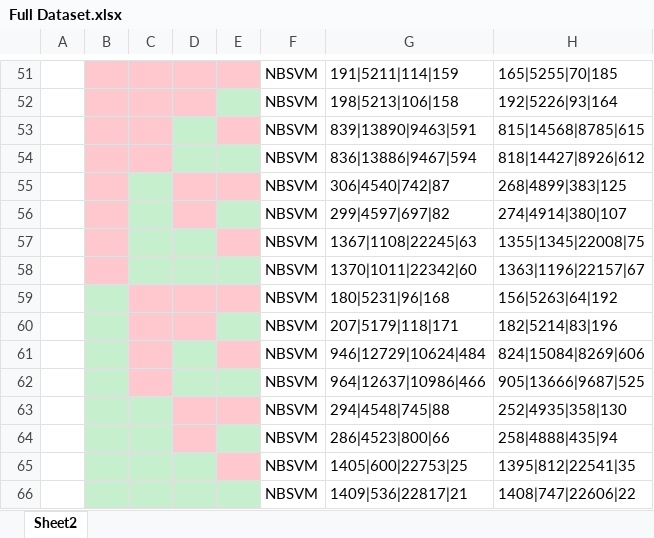
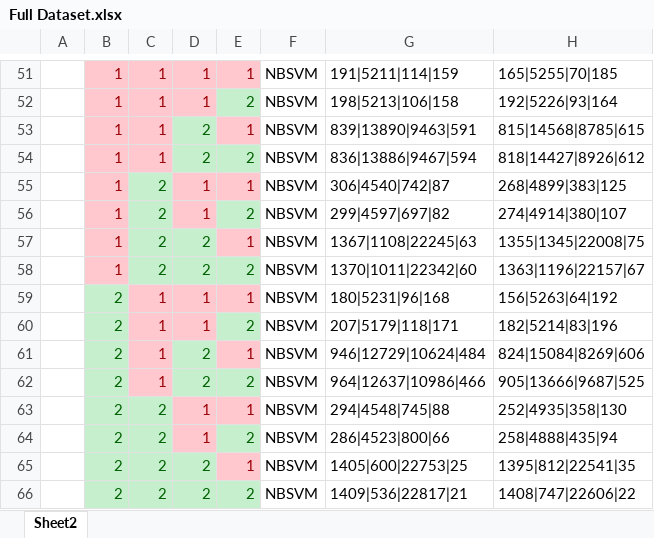
Before and after one commit to JeetendraJoshi/final_year_project, an Excel workbook: Full Dataset.xlsx, sheet Sheet2, drawn as a sheet; only a part is shown, gaps mark what is left out; values as stored, in another font and other column widths than the file's, no borders; the diff covers the shown part only; the diff names each change by its address in the sheet, - before the commit and + after, or states it on an @@ line.

```diff
--- a/Full Dataset.xlsx (sheet Sheet2)
+++ b/Full Dataset.xlsx (sheet Sheet2)
-B51:B58: (empty)
+B51:B58: 1
-C51:C54: (empty)
+C51:C54: 1
-D51:D52: (empty)
+D51:D52: 1
-E51: (empty)
+E51: 1
-E52: (empty)
+E52: 2
-D53:D54: (empty)
+D53:D54: 2
-E53: (empty)
+E53: 1
-E54: (empty)
+E54: 2
-C55:C58: (empty)
+C55:C58: 2
-D55:D56: (empty)
+D55:D56: 1
-E55: (empty)
+E55: 1
-E56: (empty)
+E56: 2
-D57:D58: (empty)
+D57:D58: 2
-E57: (empty)
+E57: 1
-E58: (empty)
+E58: 2
-B59:B66: (empty)
+B59:B66: 2
-C59:C62: (empty)
+C59:C62: 1
-D59:D60: (empty)
+D59:D60: 1
-E59: (empty)
+E59: 1
-E60: (empty)
+E60: 2
-D61:D62: (empty)
+D61:D62: 2
-E61: (empty)
+E61: 1
-E62: (empty)
+E62: 2
-C63:C66: (empty)
+C63:C66: 2
-D63:D64: (empty)
+D63:D64: 1
-E63: (empty)
+E63: 1
-E64: (empty)
+E64: 2
-D65:D66: (empty)
+D65:D66: 2
-E65: (empty)
+E65: 1
-E66: (empty)
+E66: 2
```
Also changed, not shown: 32 added rows, 32 removed rows and 64 edited cells elsewhere in this sheet, 1 other file.
